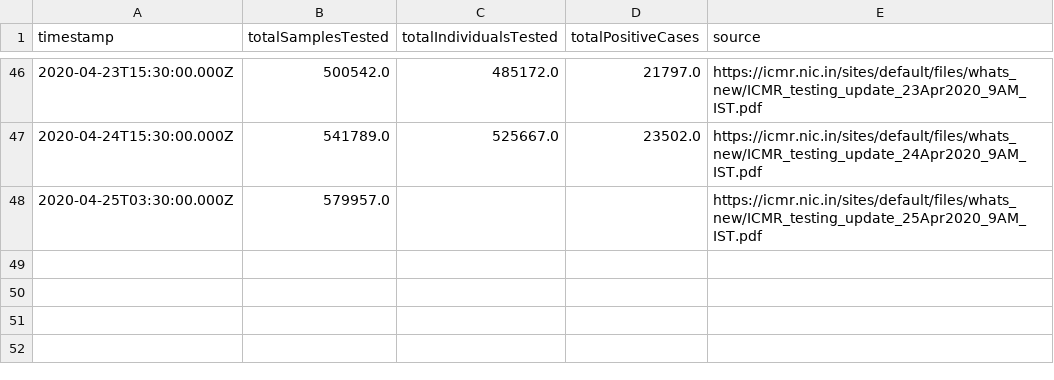
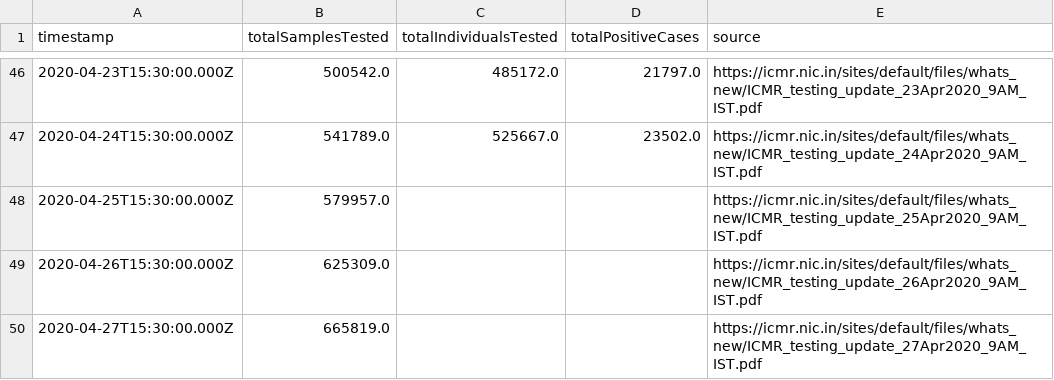
Before and after one commit to ianforme/india-covid-ql-helper, a CSV file: india_testing_daily.csv, drawn as a sheet; only a part is shown, gaps mark what is left out.

Commit message:
update

```diff
--- a/india_testing_daily.csv
+++ b/india_testing_daily.csv
@@ -47,2 +47,4 @@ timestamp,totalSamplesTested,totalIndividualsTested,totalPositiveCases,source
 2020-04-24T15:30:00.000Z,541789.0,525667.0,23502.0,https://icmr.nic.in/sites/default/files/whats_new/ICMR_testing_update_24Apr2020_9AM_IST.pdf
-2020-04-25T03:30:00.000Z,579957.0,,,https://icmr.nic.in/sites/default/files/whats_new/ICMR_testing_update_25Apr2020_9AM_IST.pdf
+2020-04-25T15:30:00.000Z,579957.0,,,https://icmr.nic.in/sites/default/files/whats_new/ICMR_testing_update_25Apr2020_9AM_IST.pdf
+2020-04-26T15:30:00.000Z,625309.0,,,https://icmr.nic.in/sites/default/files/whats_new/ICMR_testing_update_26Apr2020_9AM_IST.pdf
+2020-04-27T15:30:00.000Z,665819.0,,,https://icmr.nic.in/sites/default/files/whats_new/ICMR_testing_update_27Apr2020_9AM_IST.pdf
```
